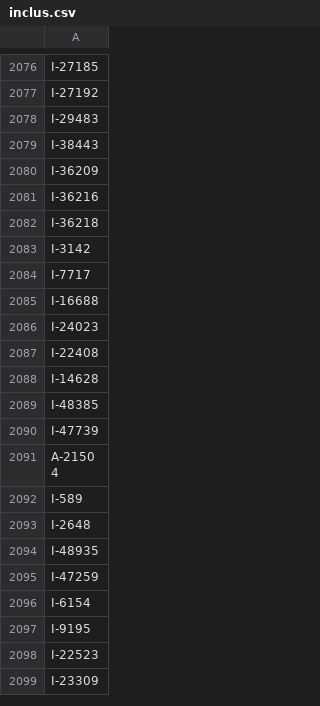
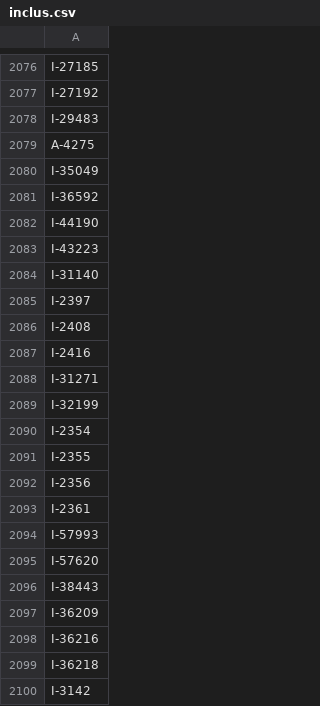
Before and after one commit to balticclub1/Datami, a CSV file: inclus.csv, drawn as a sheet; only a part is shown, gaps mark what is left out; the shorter side is filled out with more unchanged rows.

Commit message:
Update inclus.csv

```diff
--- a/inclus.csv
+++ b/inclus.csv
@@ -2078,2 +2078,19 @@ I-27192
 I-29483
+A-4275
+I-35049
+I-36592
+I-44190
+I-43223
+I-31140
+I-2397
+I-2408
+I-2416
+I-31271
+I-32199
+I-2354
+I-2355
+I-2356
+I-2361
+I-57993
+I-57620
 I-38443
```
